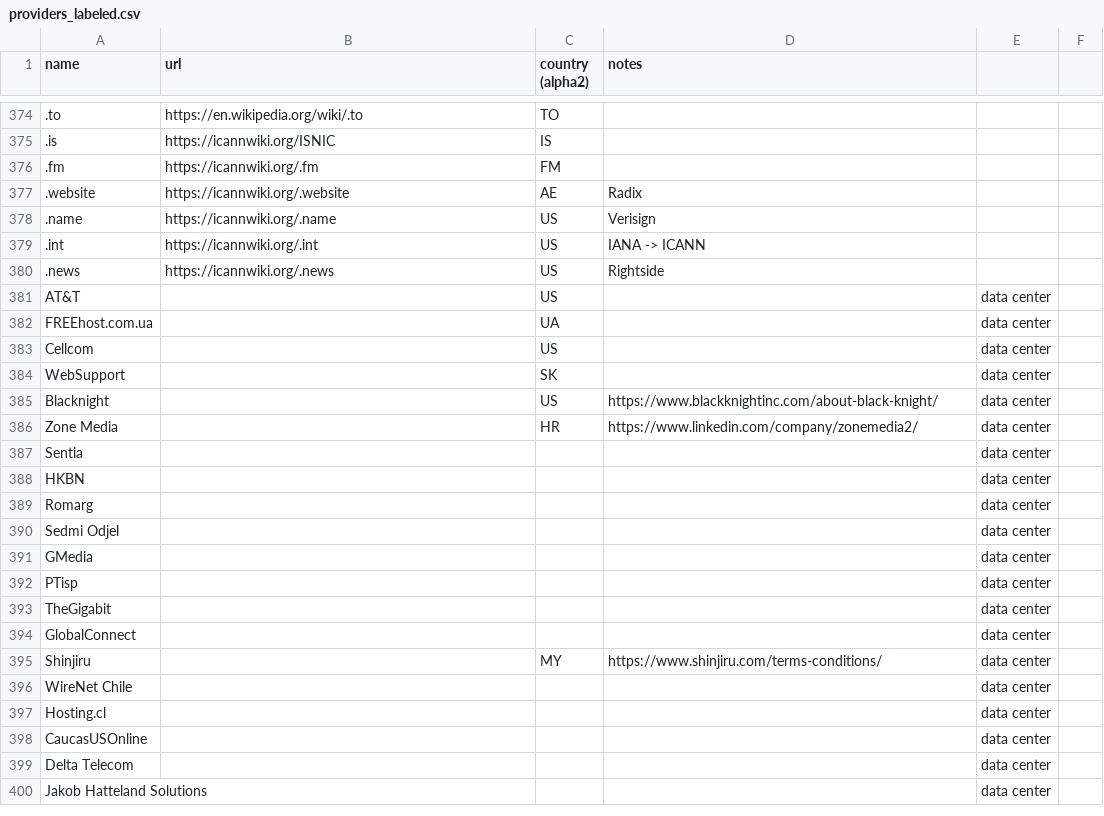
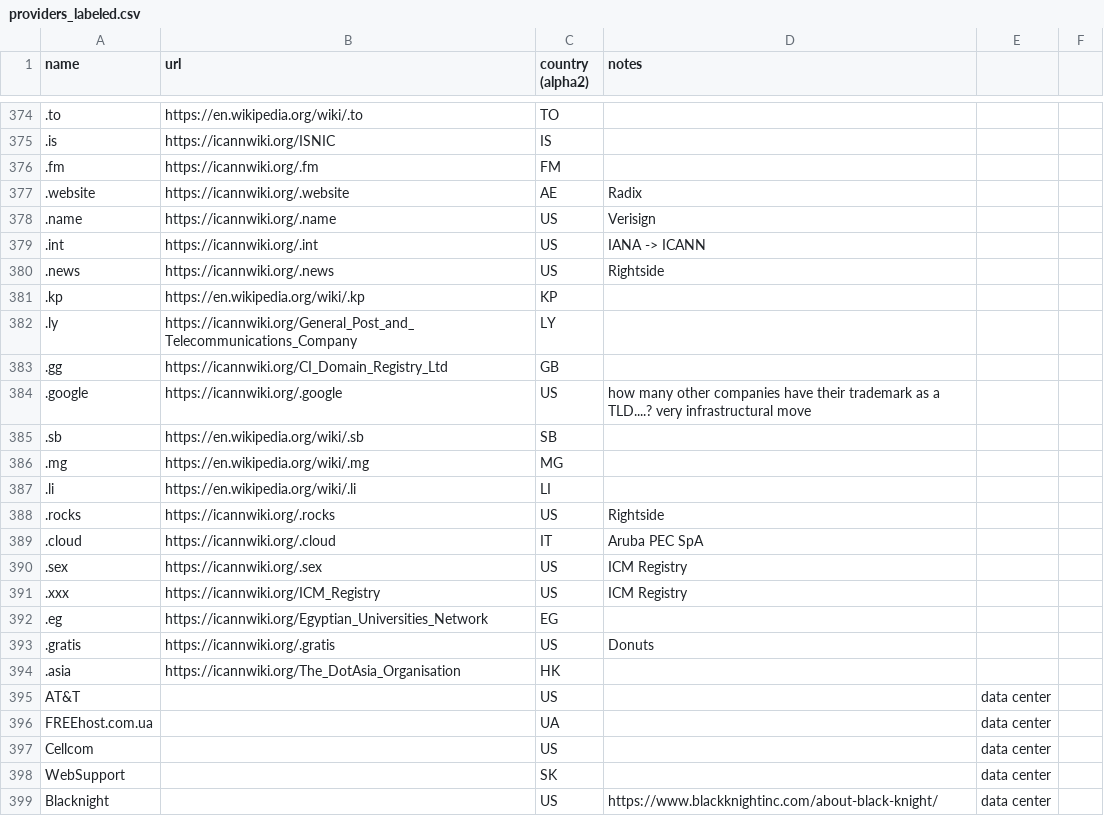
Before and after one commit to elsehow/taaraxtak, a CSV file: src/w3techs/analysis/providers_labeled.csv, drawn as a sheet; only a part is shown, gaps mark what is left out; the shorter side is filled out with more unchanged rows; the diff names each change by its address in the sheet, - before the commit and + after, or states it on an @@ line.

```diff
--- a/src/w3techs/analysis/providers_labeled.csv
+++ b/src/w3techs/analysis/providers_labeled.csv
+row 381: .kp | https://en.wikipedia.org/wiki/.kp | KP
+row 382: .ly | https://icannwiki.org/General_Post_and_Telecommunications_Company | LY
+row 383: .gg | https://icannwiki.org/CI_Domain_Registry_Ltd | GB
+row 384: .google | https://icannwiki.org/.google | US | how many other companies have their trademark as a TLD....? very infrastructural move
+row 385: .sb | https://en.wikipedia.org/wiki/.sb | SB
+row 386: .mg | https://en.wikipedia.org/wiki/.mg | MG
+row 387: .li | https://en.wikipedia.org/wiki/.li | LI
+row 388: .rocks | https://icannwiki.org/.rocks | US | Rightside
+row 389: .cloud | https://icannwiki.org/.cloud | IT | Aruba PEC SpA
+row 390: .sex | https://icannwiki.org/.sex | US | ICM Registry
+row 391: .xxx | https://icannwiki.org/ICM_Registry | US | ICM Registry
+row 392: .eg | https://icannwiki.org/Egyptian_Universities_Network | EG
+row 393: .gratis | https://icannwiki.org/.gratis | US | Donuts
+row 394: .asia | https://icannwiki.org/The_DotAsia_Organisation | HK
```
Also changed, not shown: 1 other file.
